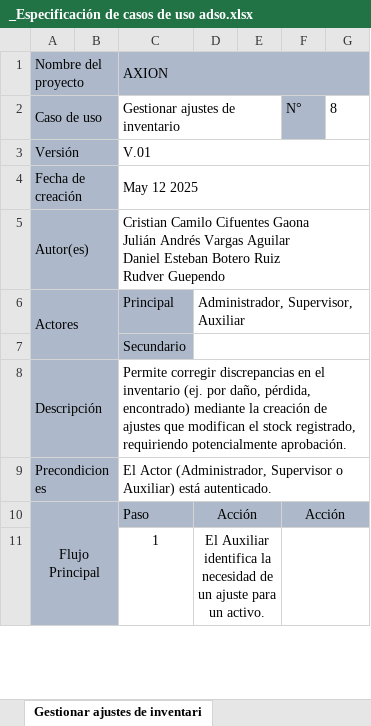
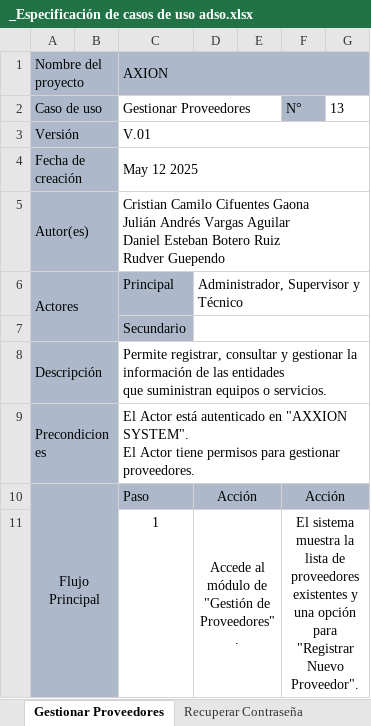
Before and after one commit to Cristian6006/AXXION_SYSTEM, an Excel workbook: _docs/trim_02/Casos de Uso Documentados/_Especificación de casos de uso adso.xlsx, sheet Gestionar Proveedores, drawn as a sheet; only a part is shown; values as stored, in another font and other column widths than the file's, no borders; ↵ is a line break in a cell; the diff covers the shown part only; the diff names each change by its address in the sheet, - before the commit and + after, or states it on an @@ line.

```diff
--- a/_docs/trim_02/Casos de Uso Documentados/_Especificación de casos de uso adso.xlsx (sheet Gestionar Proveedores)
+++ b/_docs/trim_02/Casos de Uso Documentados/_Especificación de casos de uso adso.xlsx (sheet Gestionar Proveedores)
-sheet tab: Gestionar ajustes de inventari
+sheet tab: Gestionar Proveedores
-C2 (AXION): Gestionar ajustes de inventario
+C2 (AXION): Gestionar Proveedores
-G2: 8
+G2: 13
-D6: Administrador, Supervisor, Auxiliar
+D6: Administrador, Supervisor y Técnico
-C8 (AXION): Permite corregir discrepancias en el inventario (ej. por daño, pérdida, encontrado) mediante la creación de ajustes que modifican el stock registrado, requiriendo potencialmente aprobación.
+C8 (AXION): Permite registrar, consultar y gestionar la información de las entidades ↵ que suministran equipos o servicios.
-C9 (AXION): El Actor (Administrador, Supervisor o Auxiliar) está autenticado.
+C9 (AXION): El Actor está autenticado en "AXXION SYSTEM". ↵ El Actor tiene permisos para gestionar proveedores.
-D11: El Auxiliar identifica la necesidad de un ajuste para un activo.
+D11: Accede al módulo de "Gestión de Proveedores".
-F11: (empty)
+F11: El sistema muestra la lista de proveedores existentes y una opción para "Registrar Nuevo Proveedor".
```
Also changed, not shown: 15 edited cells elsewhere in this sheet, sheet Recuperar Contraseña, sheet Gestionar Inventario, sheet Gestionar Categorías y Subcateg, sheet Cerrar Sesion, sheet Generar Reportes, sheet Registrar Incidencia de Activo, 6 more sheets, other sheet tabs, 4 other files.
